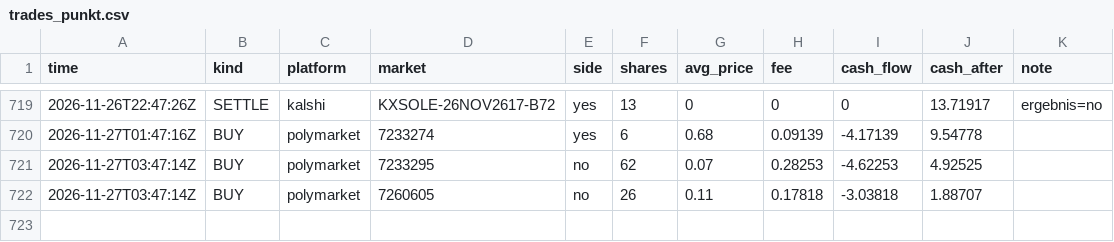
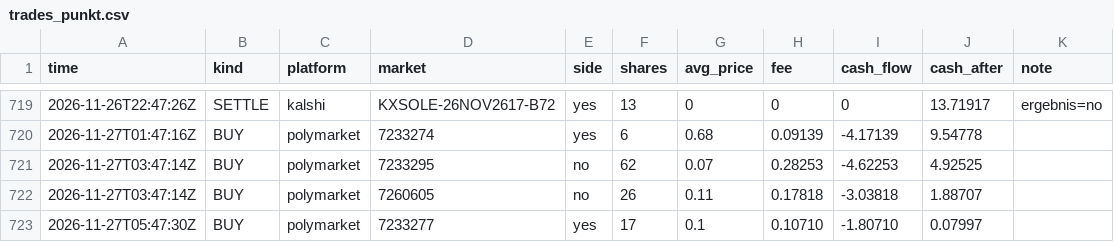
Before and after one commit to rouvenwieland/wahrscheinlichkeits-scanner-public, a CSV file: data/trades_punkt.csv, drawn as a sheet; only a part is shown, gaps mark what is left out.

```diff
--- a/data/trades_punkt.csv
+++ b/data/trades_punkt.csv
@@ -722 +722,2 @@ time,kind,platform,market,side,shares,avg_price,fee,cash_flow,cash_after,note
 2026-11-27T03:47:14Z,BUY,polymarket,7260605,no,26,0.11,0.17818,-3.03818,1.88707,
+2026-11-27T05:47:30Z,BUY,polymarket,7233277,yes,17,0.1,0.10710,-1.80710,0.07997,
```
Also changed, not shown: data/berichte/verlauf.csv, 10 other files.
